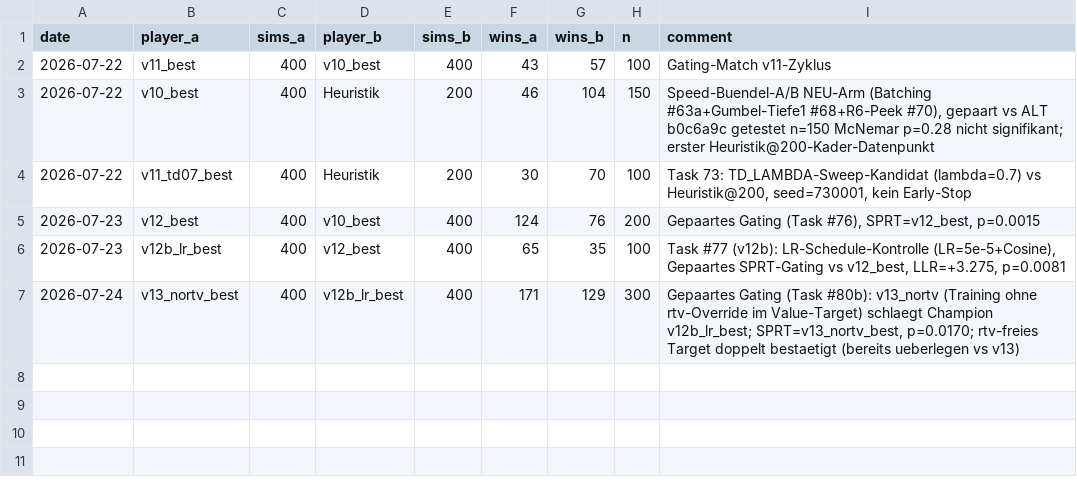
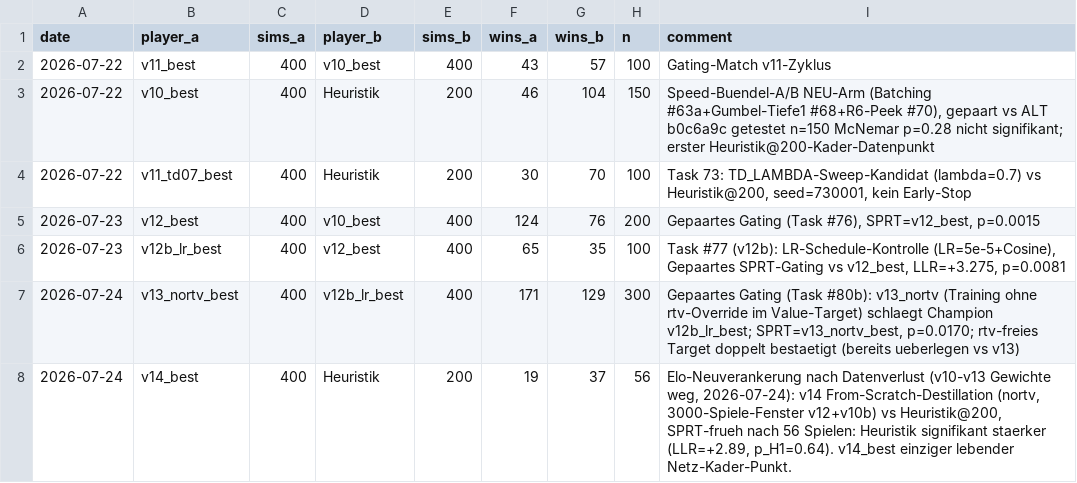
Before and after one commit to artfox1985/mosaic-AI, a CSV file: evaluations/elo_history.csv, drawn as a sheet; the diff names each change by its address in the sheet, - before the commit and + after, or states it on an @@ line.

```diff
--- a/evaluations/elo_history.csv
+++ b/evaluations/elo_history.csv
+row 8: 2026-07-24 | v14_best | 400 | Heuristik | 200 | 19 | 37 | 56 | Elo-Neuverankerung nach Datenverlust (v10-v13 Gewichte weg, 2026-07-24): v14 From-Scratch-Destillation (nortv, 3000-Spiele-Fenster v12+v10b) vs Heuristik@200, SPRT-frueh nach 56 Spielen: Heuristik signifikant staerker (LLR=+2.89, p_H1=0.64). v14_best einziger lebender Netz-Kader-Punkt.
```
Also changed, not shown: 3 other files.
